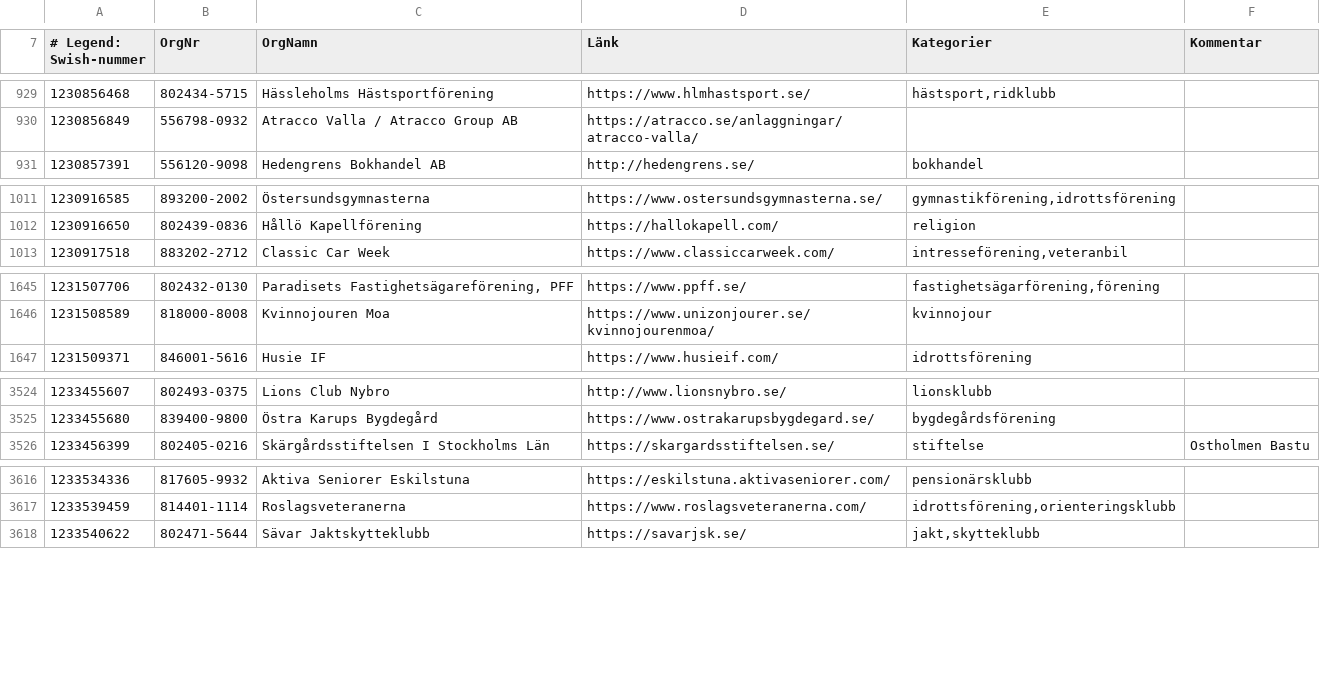
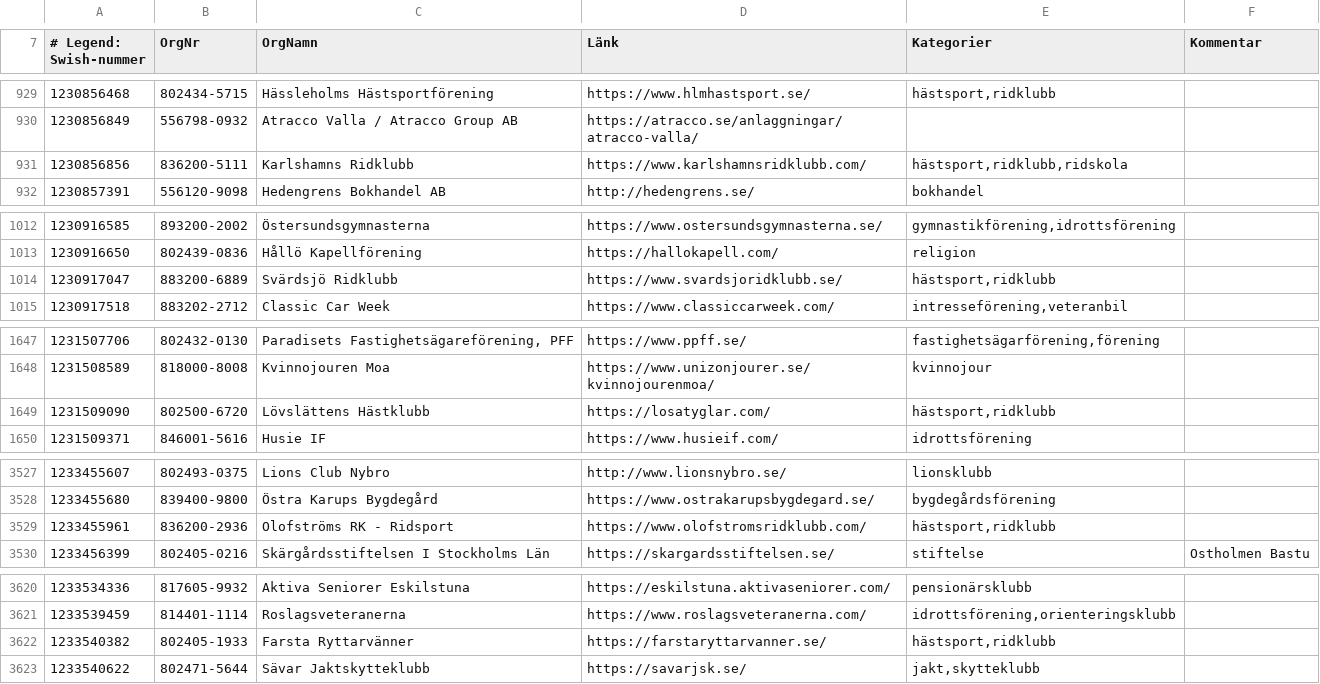
Before and after one commit to cisene/swish-123, a CSV file: text/swish-123-datasource.csv, drawn as a sheet; only a part is shown, gaps mark what is left out; the diff covers the shown part only; the diff names each change by its address in the sheet, - before the commit and + after, or states it on an @@ line.

```diff
--- a/text/swish-123-datasource.csv
+++ b/text/swish-123-datasource.csv
+row 931: 1230856856 | 836200-5111 | Karlshamns Ridklubb | https://www.karlshamnsridklubb.com/ | hästsport,ridklubb,ridskola
+row 1014: 1230917047 | 883200-6889 | Svärdsjö Ridklubb | https://www.svardsjoridklubb.se/ | hästsport,ridklubb
+row 1649: 1231509090 | 802500-6720 | Lövslättens Hästklubb | https://losatyglar.com/ | hästsport,ridklubb
+row 3529: 1233455961 | 836200-2936 | Olofströms RK - Ridsport | https://www.olofstromsridklubb.com/ | hästsport,ridklubb
+row 3622: 1233540382 | 802405-1933 | Farsta Ryttarvänner | https://farstaryttarvanner.se/ | hästsport,ridklubb
```
Also changed, not shown: 4 added rows and 3 edited cells elsewhere in this file, text/swish-123-datasource.tsv, 5 other files.
